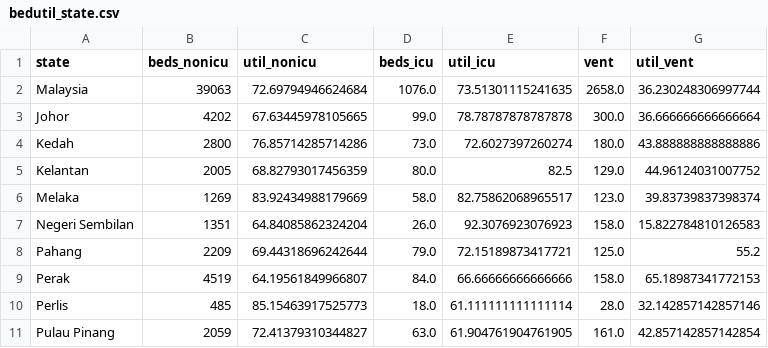
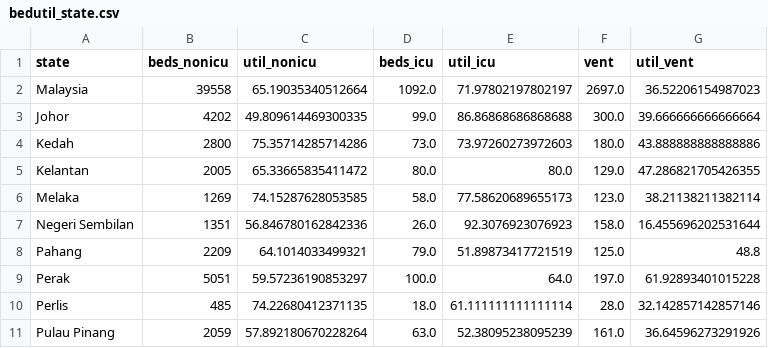
Before and after one commit to MoH-Malaysia/data-resources-public, a CSV file: bedutil_state.csv, drawn as a sheet; only a part is shown; the diff covers the shown part only.

Commit message:
Update: 2024-02-10

```diff
--- a/bedutil_state.csv
+++ b/bedutil_state.csv
@@ -1,11 +1,11 @@
 state,beds_nonicu,util_nonicu,beds_icu,util_icu,vent,util_vent
-Malaysia,39063,72.69794946624684,1076.0,73.51301115241635,2658.0,36.230248306997744
-Johor,4202,67.63445978105665,99.0,78.78787878787878,300.0,36.666666666666664
-Kedah,2800,76.85714285714286,73.0,72.6027397260274,180.0,43.888888888888886
-Kelantan,2005,68.82793017456359,80.0,82.5,129.0,44.96124031007752
-Melaka,1269,83.92434988179669,58.0,82.75862068965517,123.0,39.83739837398374
-Negeri Sembilan,1351,64.84085862324204,26.0,92.3076923076923,158.0,15.822784810126583
-Pahang,2209,69.44318696242644,79.0,72.15189873417721,125.0,55.2
-Perak,4519,64.19561849966807,84.0,66.66666666666666,158.0,65.18987341772153
-Perlis,485,85.15463917525773,18.0,61.111111111111114,28.0,32.142857142857146
-Pulau Pinang,2059,72.41379310344827,63.0,61.904761904761905,161.0,42.857142857142854
+Malaysia,39558,65.19035340512664,1092.0,71.97802197802197,2697.0,36.52206154987023
+Johor,4202,49.809614469300335,99.0,86.86868686868688,300.0,39.666666666666664
+Kedah,2800,75.35714285714286,73.0,73.97260273972603,180.0,43.888888888888886
+Kelantan,2005,65.33665835411472,80.0,80.0,129.0,47.286821705426355
+Melaka,1269,74.15287628053585,58.0,77.58620689655173,123.0,38.21138211382114
+Negeri Sembilan,1351,56.846780162842336,26.0,92.3076923076923,158.0,16.455696202531644
+Pahang,2209,64.1014033499321,79.0,51.89873417721519,125.0,48.8
+Perak,5051,59.57236190853297,100.0,64.0,197.0,61.92893401015228
+Perlis,485,74.22680412371135,18.0,61.111111111111114,28.0,32.142857142857146
+Pulau Pinang,2059,57.892180670228264,63.0,52.38095238095239,161.0,36.64596273291926
```
Also changed, not shown: 23 edited cells elsewhere in this file.
